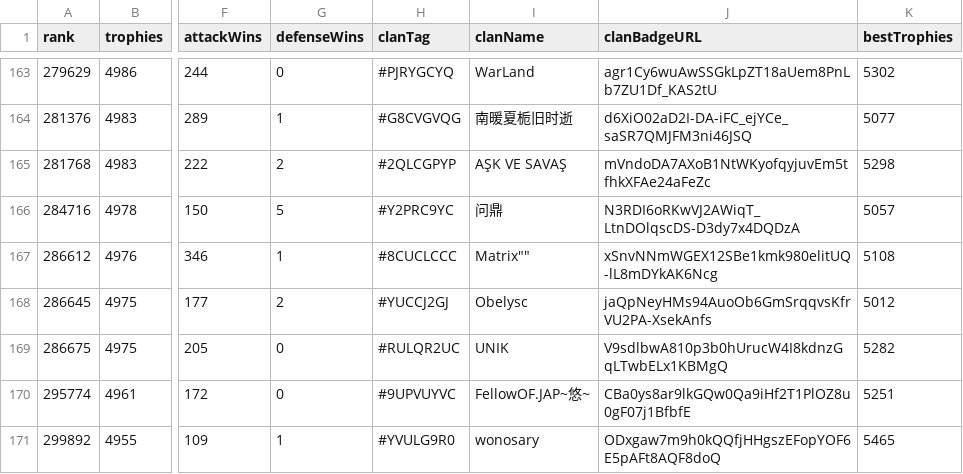
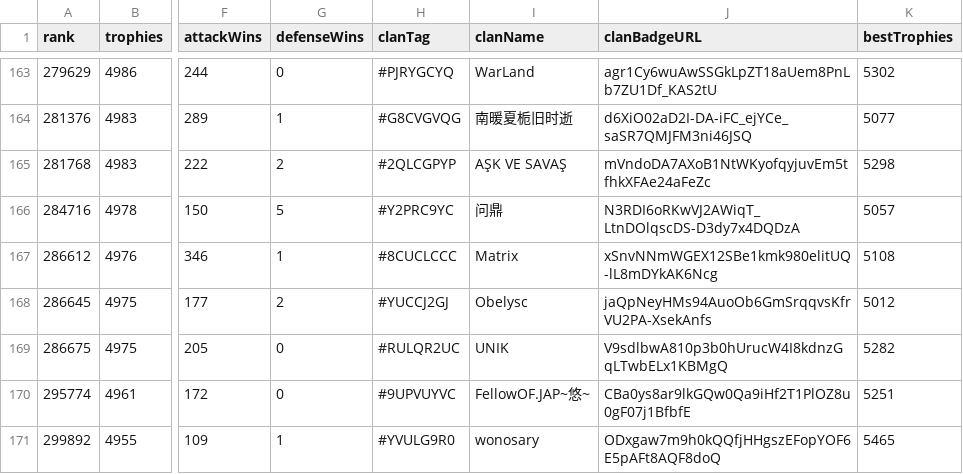
Before and after one commit to doodspav/LegendLeagueSeasons, a CSV file: CSV/2019-05/2019-05-th9.csv, drawn as a sheet; only a part is shown, gaps mark what is left out; the diff names each change by its address in the sheet, - before the commit and + after, or states it on an @@ line.

Commit message:
Update 2019-05-th9.csv

```diff
--- a/CSV/2019-05/2019-05-th9.csv
+++ b/CSV/2019-05/2019-05-th9.csv
-I167 (clanName): Matrix""
+I167 (clanName): Matrix
```
